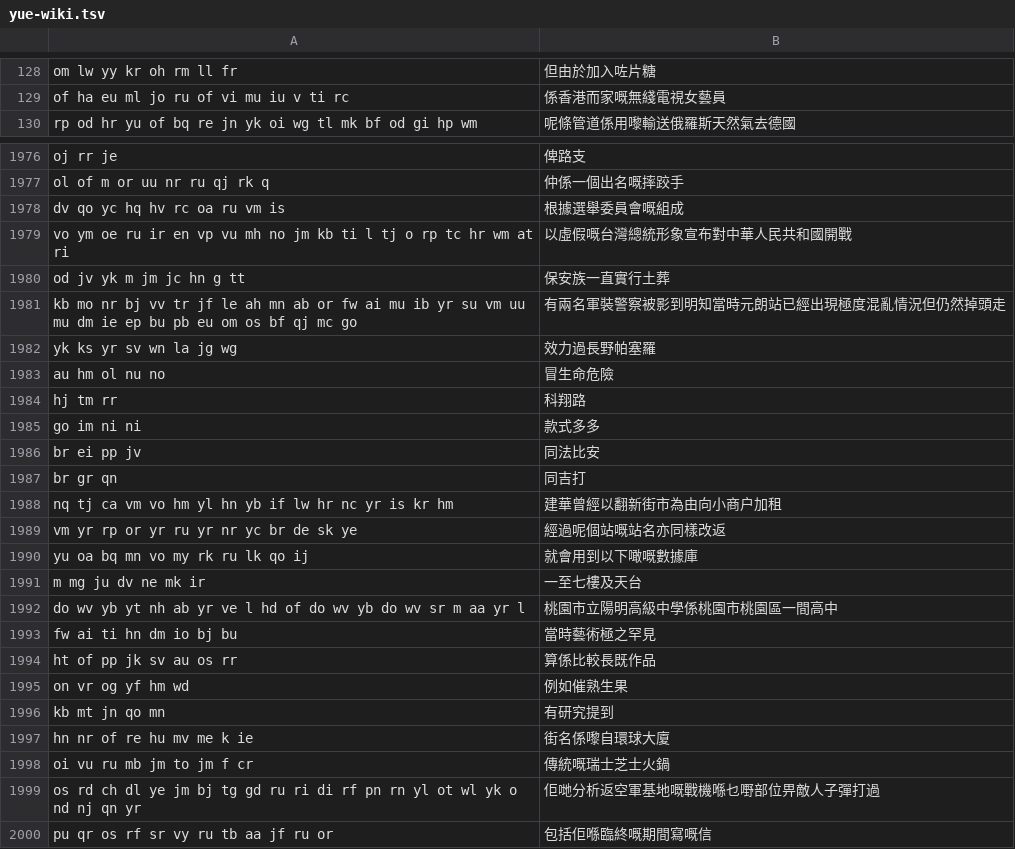
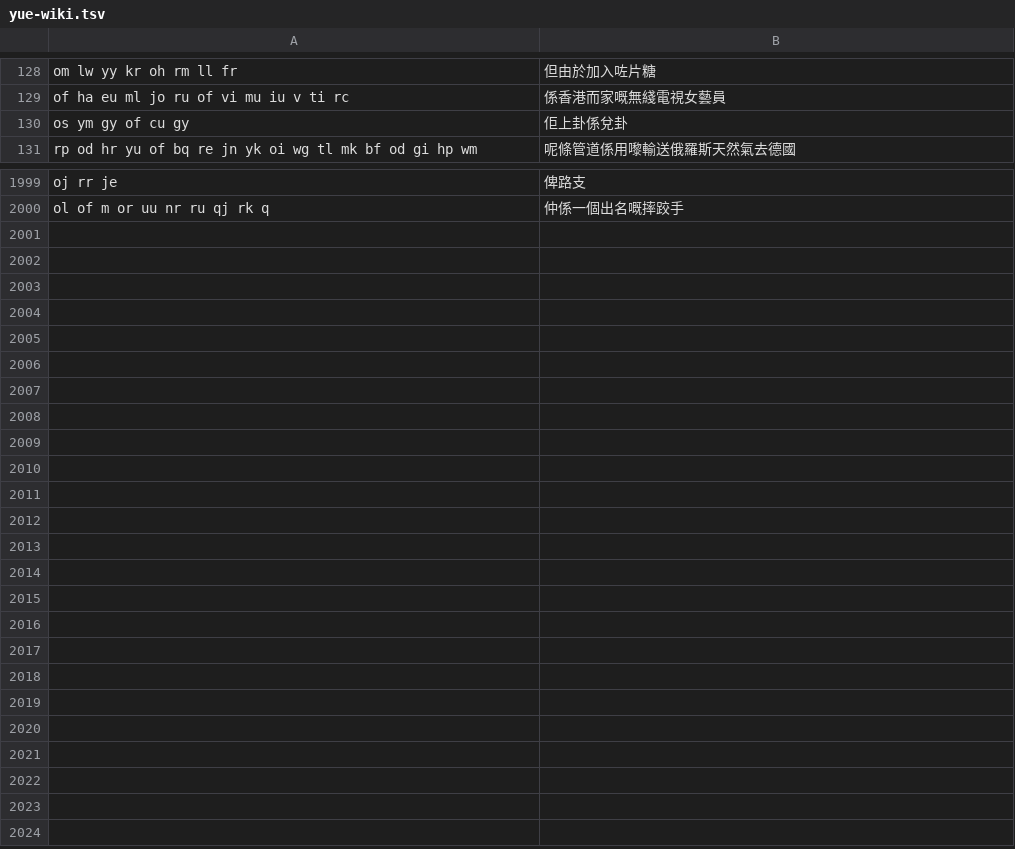
Before and after one commit to 1morr/QIM, a TSV file: bench/corpus/yue-wiki.tsv, drawn as a sheet; only a part is shown, gaps mark what is left out; the diff covers the shown part only.

Commit message:
feat(databuild): write corpus text in common forms, not hong kong forms
The user wants common forms (說, 溫, 群, 衛), matching the 搵 choice.
After the OpenCC conversion, a table maps Hong Kong and OpenCC
standard forms back: built by looking up every code-table character
with the same ferrous-opencc t2hk / t2tw the conversion uses, kept
only when the target is in the continuous set and the pair shares a
code or the replaced form is outside the set (34 pairs). 説, 脱, 税
were outside the set, so their sentences used to be dropped.

--update-baseline: wrong zh-wiki −6, hkcancor −5, yue-wiki −3;
corrections zh-wiki −1.5%, hkcancor −0.7%, personal −1.8%.
common-voice-yue +14 wrong / +1.0% (12 more sentences; on shared
ones +7, mostly 說 now competing with 記 on yu). edit-segments e2e
moves from anrkboa to anrkbof, whose top path changed with the data.

```diff
--- a/bench/corpus/yue-wiki.tsv
+++ b/bench/corpus/yue-wiki.tsv
@@ -129,2 +129,3 @@ om lw yy kr oh rm ll fr	但由於加入咗片糖
 of ha eu ml jo ru of vi mu iu v ti rc	係香港而家嘅無綫電視女藝員
+os ym gy of cu gy	佢上卦係兌卦
 rp od hr yu of bq re jn yk oi wg tl mk bf od gi hp wm	呢條管道係用嚟輸送俄羅斯天然氣去德國
@@ -1977,24 +2000 @@ oj rr je	俾路支
 ol of m or uu nr ru qj rk q	仲係一個出名嘅摔跤手
-dv qo yc hq hv rc oa ru vm is	根據選舉委員會嘅組成
-vo ym oe ru ir en vp vu mh no jm kb ti l tj o rp tc hr wm at ri	以虛假嘅台灣總統形象宣布對中華人民共和國開戰
-od jv yk m jm jc hn g tt	保安族一直實行土葬
-kb mo nr bj vv tr jf le ah mn ab or fw ai mu ib yr su vm uu mu dm ie ep bu pb eu om os bf qj mc go	有兩名軍裝警察被影到明知當時元朗站已經出現極度混亂情況但仍然掉頭走
-yk ks yr sv wn la jg wg	效力過長野帕塞羅
-au hm ol nu no	冒生命危險
-hj tm rr	科翔路
-go im ni ni	款式多多
-br ei pp jv	同法比安
-br gr qn	同吉打
-nq tj ca vm vo hm yl hn yb if lw hr nc yr is kr hm	建華曾經以翻新街市為由向小商户加租
-vm yr rp or yr ru yr nr yc br de sk ye	經過呢個站嘅站名亦同樣改返
-yu oa bq mn vo my rk ru lk qo ij	就會用到以下噉嘅數據庫
-m mg ju dv ne mk ir	一至七樓及天台
-do wv yb yt nh ab yr ve l hd of do wv yb do wv sr m aa yr l	桃園市立陽明高級中學係桃園市桃園區一間高中
-fw ai ti hn dm io bj bu	當時藝術極之罕見
-ht of pp jk sv au os rr	算係比較長既作品
-on vr og yf hm wd	例如催熟生果
-kb mt jn qo mn	有研究提到
-hn nr of re hu mv me k ie	街名係嚟自環球大廈
-oi vu ru mb jm to jm f cr	傳統嘅瑞士芝士火鍋
-os rd ch dl ye jm bj tg gd ru ri di rf pn rn yl ot wl yk o nd nj qn yr	佢哋分析返空軍基地嘅戰機喺乜嘢部位畀敵人子彈打過
-pu qr os rf sr vy ru tb aa jf ru or	包括佢喺臨終嘅期間寫嘅信
```
Also changed, not shown: 29 added rows and 7 removed rows elsewhere in this file, bench/colloquial/common-voice-yue.tsv, bench/colloquial/hkcancor.tsv, 23 other files.
